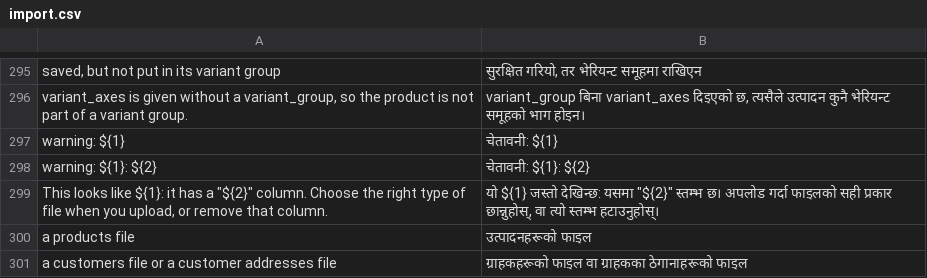
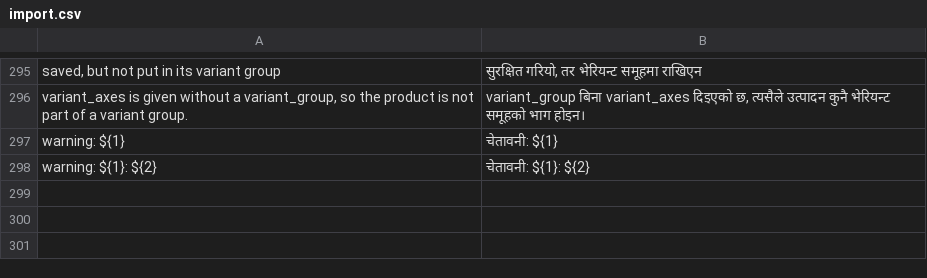
Before and after one commit to evershopcommerce/evershop, a CSV file: translations/ne/import.csv, drawn as a sheet; only a part is shown, gaps mark what is left out; the diff names each change by its address in the sheet, - before the commit and + after, or states it on an @@ line.

```diff
--- a/translations/ne/import.csv
+++ b/translations/ne/import.csv
-row 299: This looks like ${1}: it has a "${2}" column. Choose the right type of file when you upload, or remove that column. | यो ${1} जस्तो देखिन्छ: यसमा "${2}" स्तम्भ छ। अपलोड गर्दा फाइलको सही प्रकार छान्नुहोस्, वा त्यो स्तम्भ हटाउनुहोस्।
-row 300: a products file | उत्पादनहरूको फाइल
-row 301: a customers file or a customer addresses file | ग्राहकहरूको फाइल वा ग्राहकका ठेगानाहरूको फाइल
```
Also changed, not shown: translations/el/import.csv, translations/fa/import.csv, 22 other files.
